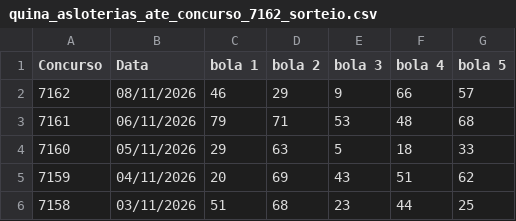
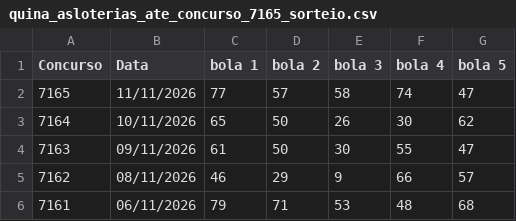
Before and after one commit to vinicius-matos7/teoria-da-decisao-loterias, a CSV file: excel/quina_asloterias_ate_concurso_7165_sorteio.csv (was excel/quina_asloterias_ate_concurso_7162_sorteio.csv), drawn as a sheet; only a part is shown; the shorter side is filled out with more unchanged rows.

```diff
--- a/excel/quina_asloterias_ate_concurso_7162_sorteio.csv
+++ b/excel/quina_asloterias_ate_concurso_7165_sorteio.csv
@@ -1,2 +1,5 @@
 Concurso,Data,bola 1,bola 2,bola 3,bola 4,bola 5
+7165,11/11/2026,77,57,58,74,47
+7164,10/11/2026,65,50,26,30,62
+7163,09/11/2026,61,50,30,55,47
 7162,08/11/2026,46,29,9,66,57
```
Also changed, not shown: excel/loto_facil_asloterias_ate_concurso_3827_sorteio.csv, 12 other files.
